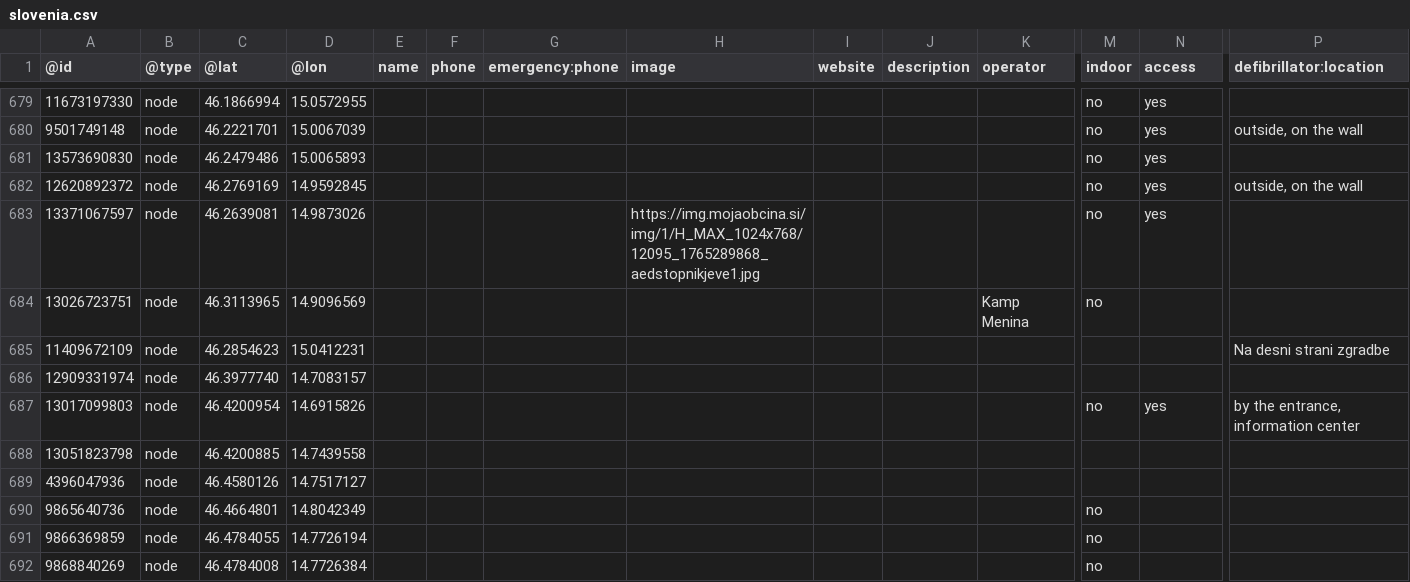
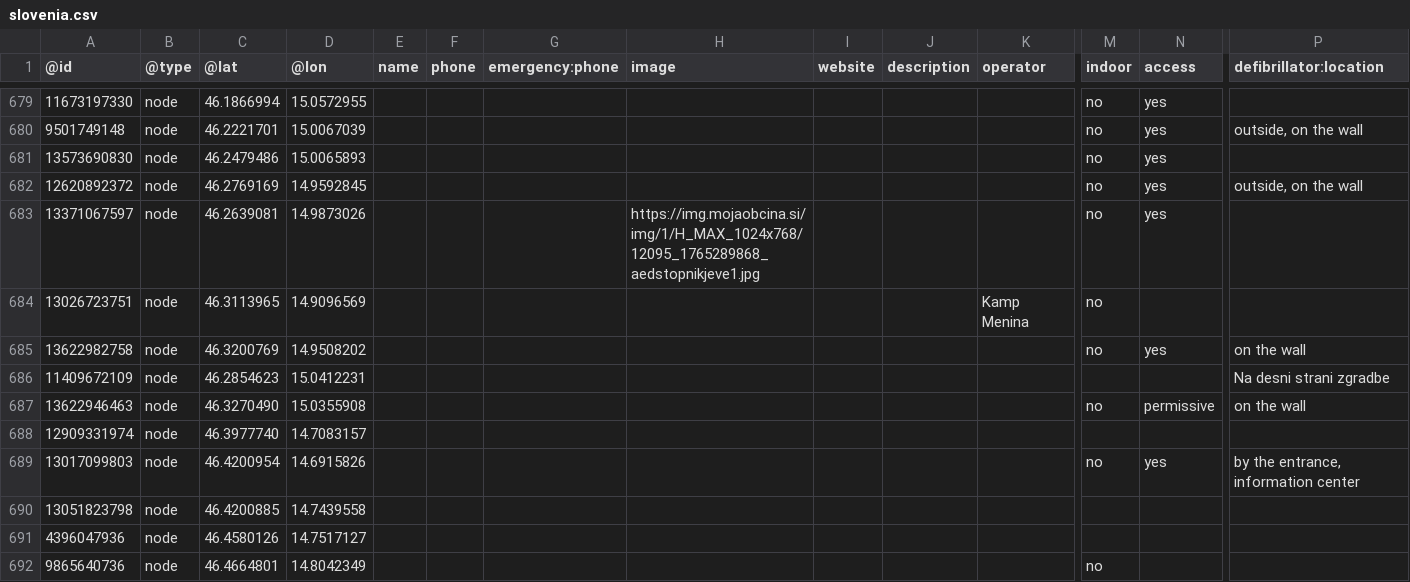
Before and after one commit to sledilnik/aed-data, a CSV file: sources/openstreetmap.org/slovenia.csv, drawn as a sheet; only a part is shown, gaps mark what is left out; the shorter side is filled out with more unchanged rows; rows hold the shown columns only; the diff names each change by its address in the sheet, - before the commit and + after, or states it on an @@ line.

```diff
--- a/sources/openstreetmap.org/slovenia.csv
+++ b/sources/openstreetmap.org/slovenia.csv
+row 685: 13622982758 | node | 46.3200769 | 14.9508202 |  |  |  |  |  |  |  | no | yes | on the wall
+row 687: 13622946463 | node | 46.3270490 | 15.0355908 |  |  |  |  |  |  |  | no | permissive | on the wall
```
